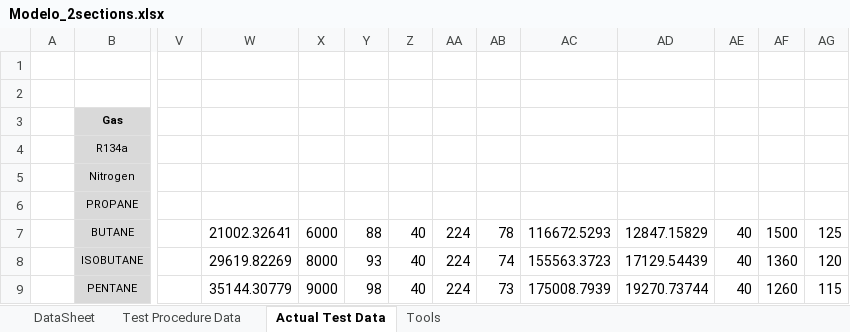
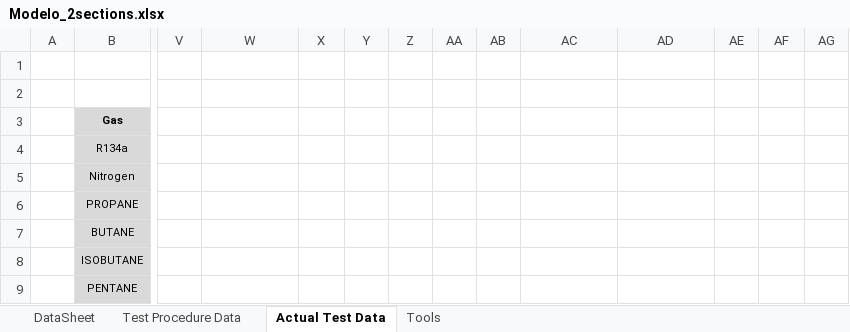
Before and after one commit to petrobras/ccp, an Excel workbook: scripts/Modelo_2sections.xlsx, sheet Actual Test Data, drawn as a sheet; only a part is shown, gaps mark what is left out; values as stored, in another font and other column widths than the file's, no borders; charts and pictures and conditional formats not drawn; the diff covers the shown part only; the diff names each change by its address in the sheet, - before the commit and + after, or states it on an @@ line.

```diff
--- a/scripts/Modelo_2sections.xlsx (sheet Actual Test Data)
+++ b/scripts/Modelo_2sections.xlsx (sheet Actual Test Data)
-W7: 21002.32641
+W7: (empty)
-X7: 6000
+X7: (empty)
-Y7: 88
+Y7: (empty)
-Z7:Z9: 40
+Z7:Z9: (empty)
-AA7:AA9: 224
+AA7:AA9: (empty)
-AB7: 78
+AB7: (empty)
-AC7: 116672.5293
+AC7: (empty)
-AD7: 12847.15829
+AD7: (empty)
-AE7:AE9: 40
+AE7:AE9: (empty)
-AF7: 1500
+AF7: (empty)
-AG7: 125
+AG7: (empty)
-W8: 29619.82269
+W8: (empty)
-X8: 8000
+X8: (empty)
-Y8: 93
+Y8: (empty)
-AB8: 74
+AB8: (empty)
-AC8: 155563.3723
+AC8: (empty)
-AD8: 17129.54439
+AD8: (empty)
-AF8: 1360
+AF8: (empty)
-AG8: 120
+AG8: (empty)
-W9: 35144.30779
+W9: (empty)
-X9: 9000
+X9: (empty)
-Y9: 98
+Y9: (empty)
-AB9: 73
+AB9: (empty)
-AC9: 175008.7939
+AC9: (empty)
-AD9: 19270.73744
+AD9: (empty)
-AF9: 1260
+AF9: (empty)
-AG9: 115
+AG9: (empty)
```
Also changed, not shown: 33 edited cells elsewhere in this sheet, charts or pictures, 6 other files.
